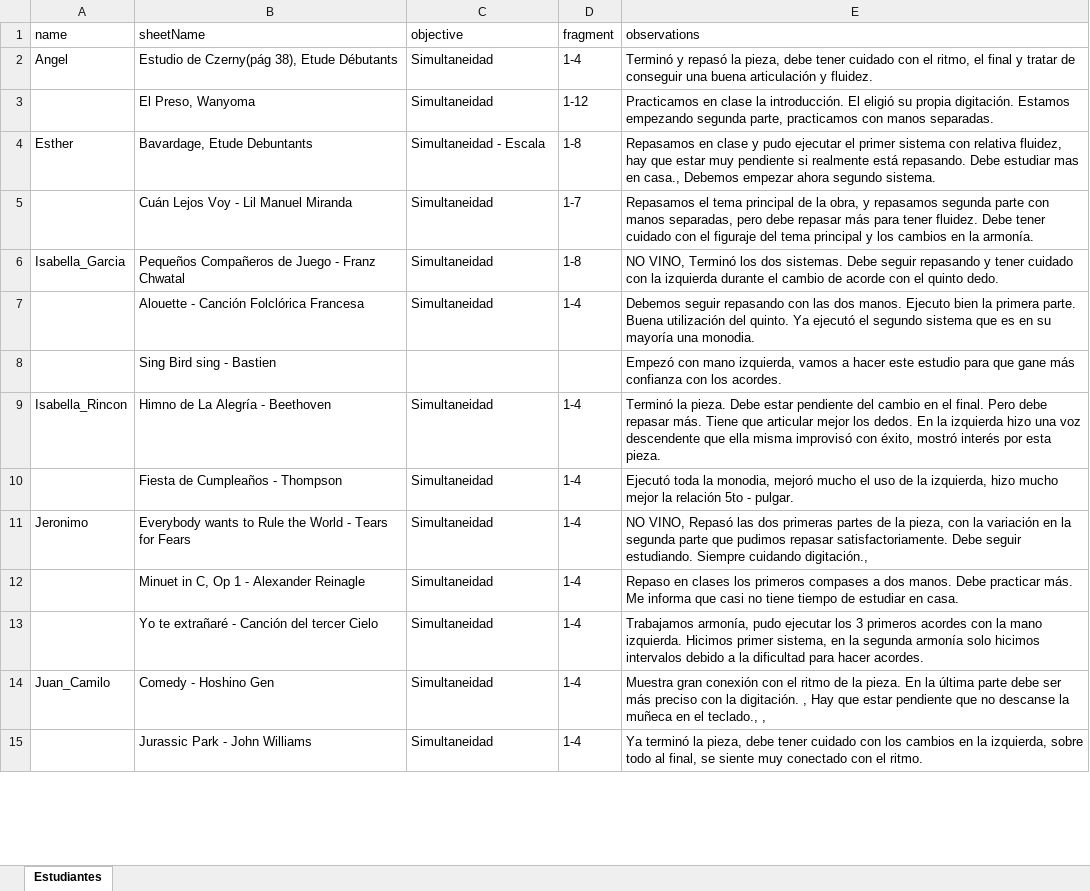
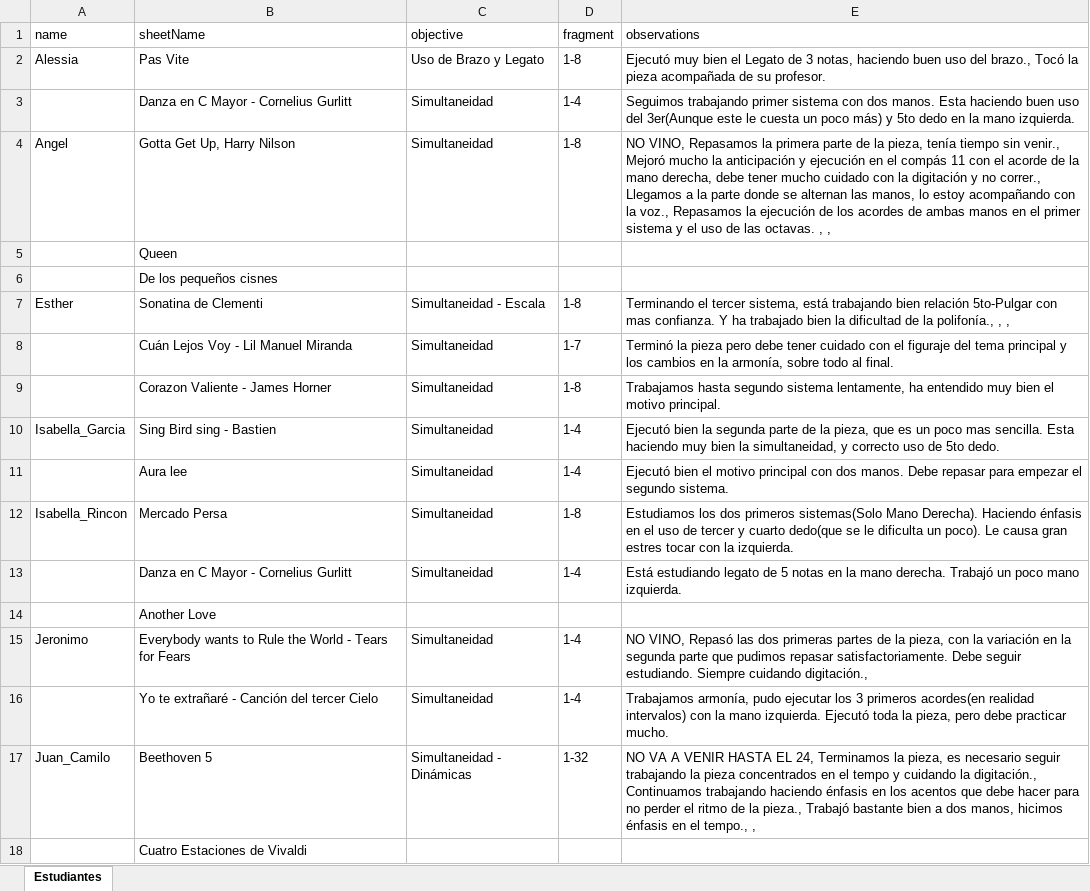
Before and after one commit to codizano/next-incres, an Excel workbook: estudiantes.xlsx, sheet Estudiantes, drawn as a sheet; only a part is shown; values as stored, in another font and other column widths than the file's, no borders; removed rows and columns are numbered as before the commit, all else as after; the diff covers the shown part only; the diff names each change by its address in the sheet, - before the commit and + after, or states it on an @@ line.

```diff
--- a/estudiantes.xlsx (sheet Estudiantes)
+++ b/estudiantes.xlsx (sheet Estudiantes)
+row 2: Alessia | Pas Vite | Uso de Brazo y Legato | 1-8 | Ejecutó muy bien el Legato de 3 notas, haciendo buen uso del brazo., Tocó la pieza acompañada de su profesor.
+row 3:  | Danza en C Mayor - Cornelius Gurlitt | Simultaneidad | 1-4 | Seguimos trabajando primer sistema con dos manos. Esta haciendo buen uso del 3er(Aunque este le cuesta un poco más) y 5to dedo en la mano izquierda.
-B4 (sheetName): Estudio de Czerny(pág 38), Etude Débutants
+B4 (sheetName): Gotta Get Up, Harry Nilson
-D4 (fragment): 1-4
+D4 (fragment): 1-8
-E4 (observations): Terminó y repasó la pieza, debe tener cuidado con el ritmo, el final y tratar de conseguir una buena articulación y fluidez.
+E4 (observations): NO VINO, Repasamos la primera parte de la pieza, tenía tiempo sin venir., Mejoró mucho la anticipación y ejecución en el compás 11 con el acorde de la mano derecha, debe tener mucho cuidado con la digitación y no correr., Llegamos a la parte donde se alternan las manos, lo estoy acompañando con la voz., Repasamos la ejecución de los acordes de ambas manos en el primer sistema y el uso de las octavas. , ,
-row 3:  | El Preso, Wanyoma | Simultaneidad | 1-12 | Practicamos en clase la introducción. El eligió su propia digitación. Estamos empezando segunda parte, practicamos con manos separadas.
+row 5:  | Queen
+row 6:  | De los pequeños cisnes
-B7 (sheetName): Bavardage, Etude Debuntants
+B7 (sheetName): Sonatina de Clementi
-E7 (observations): Repasamos en clase y pudo ejecutar el primer sistema con relativa fluidez, hay que estar muy pendiente si realmente está repasando. Debe estudiar mas en casa., Debemos empezar ahora segundo sistema.
+E7 (observations): Terminando el tercer sistema, está trabajando bien relación 5to-Pulgar con mas confianza. Y ha trabajado bien la dificultad de la polifonía., , ,
-E8 (observations): Repasamos el tema principal de la obra, y repasamos segunda parte con manos separadas, pero debe repasar más para tener fluidez. Debe tener cuidado con el figuraje del tema principal y los cambios en la armonía.
+E8 (observations): Terminó la pieza pero debe tener cuidado con el figuraje del tema principal y los cambios en la armonía, sobre todo al final.
+row 9:  | Corazon Valiente - James Horner | Simultaneidad | 1-8 | Trabajamos hasta segundo sistema lentamente, ha entendido muy bien el motivo principal.
-B10 (sheetName): Pequeños Compañeros de Juego - Franz Chwatal
+B10 (sheetName): Sing Bird sing - Bastien
-D10 (fragment): 1-8
+D10 (fragment): 1-4
-E10 (observations): NO VINO, Terminó los dos sistemas. Debe seguir repasando y tener cuidado con la izquierda durante el cambio de acorde con el quinto dedo.
+E10 (observations): Ejecutó bien la segunda parte de la pieza, que es un poco mas sencilla. Esta haciendo muy bien la simultaneidad, y correcto uso de 5to dedo.
-B11 (sheetName): Alouette - Canción Folclórica Francesa
+B11 (sheetName): Aura lee
-E11 (observations): Debemos seguir repasando con las dos manos. Ejecuto bien la primera parte. Buena utilización del quinto. Ya ejecutó el segundo sistema que es en su mayoría una monodia.
+E11 (observations): Ejecutó bien el motivo principal con dos manos. Debe repasar para empezar el segundo sistema.
-row 8:  | Sing Bird sing - Bastien |  |  | Empezó con mano izquierda, vamos a hacer este estudio para que gane más confianza con los acordes.
-B12 (sheetName): Himno de La Alegría - Beethoven
+B12 (sheetName): Mercado Persa
-D12 (fragment): 1-4
+D12 (fragment): 1-8
-E12 (observations): Terminó la pieza. Debe estar pendiente del cambio en el final. Pero debe repasar más. Tiene que articular mejor los dedos. En la izquierda hizo una voz descendente que ella misma improvisó con éxito, mostró interés por esta pieza.
+E12 (observations): Estudiamos los dos primeros sistemas(Solo Mano Derecha). Haciendo énfasis en el uso de tercer y cuarto dedo(que se le dificulta un poco). Le causa gran estres tocar con la izquierda.
-B13 (sheetName): Fiesta de Cumpleaños - Thompson
+B13 (sheetName): Danza en C Mayor - Cornelius Gurlitt
-E13 (observations): Ejecutó toda la monodia, mejoró mucho el uso de la izquierda, hizo mucho mejor la relación 5to - pulgar.
+E13 (observations): Está estudiando legato de 5 notas en la mano derecha. Trabajó un poco mano izquierda.
+row 14:  | Another Love
-row 12:  | Minuet in C, Op 1 - Alexander Reinagle | Simultaneidad | 1-4 | Repaso en clases los primeros compases a dos manos. Debe practicar más. Me informa que casi no tiene tiempo de estudiar en casa.
-E16 (observations): …3 primeros acordes con la mano izquierda. Hicimos primer sistema, en la segunda armonía solo hicimos intervalos debido a la dificultad para hacer acordes.
+E16 (observations): …3 primeros acordes(en realidad intervalos) con la mano izquierda. Ejecutó toda la pieza, pero debe practicar mucho.
-B17 (sheetName): Comedy - Hoshino Gen
+B17 (sheetName): Beethoven 5
-C17 (objective): Simultaneidad
+C17 (objective): Simultaneidad - Dinámicas
-D17 (fragment): 1-4
+D17 (fragment): 1-32
-E17 (observations): Muestra gran conexión con el ritmo de la pieza. En la última parte debe ser más preciso con la digitación. , Hay que estar pendiente que no descanse la muñeca en el teclado., ,
+E17 (observations): NO VA A VENIR HASTA EL 24, Terminamos la pieza, es necesario seguir trabajando la pieza concentrados en el tempo y cuidando la digitación., Continuamos trabajando haciendo énfasis en los acentos que debe hacer para no perder el ritmo de la pieza., Trabajó bastante bien a dos manos, hicimos énfasis en el tempo., ,
-row 15:  | Jurassic Park - John Williams | Simultaneidad | 1-4 | Ya terminó la pieza, debe tener cuidado con los cambios en la izquierda, sobre todo al final, se siente muy conectado con el ritmo.
+row 18:  | Cuatro Estaciones de Vivaldi
```
Also changed, not shown: 16 added rows, 7 removed rows and 27 edited cells elsewhere in this sheet, 1 other file.
